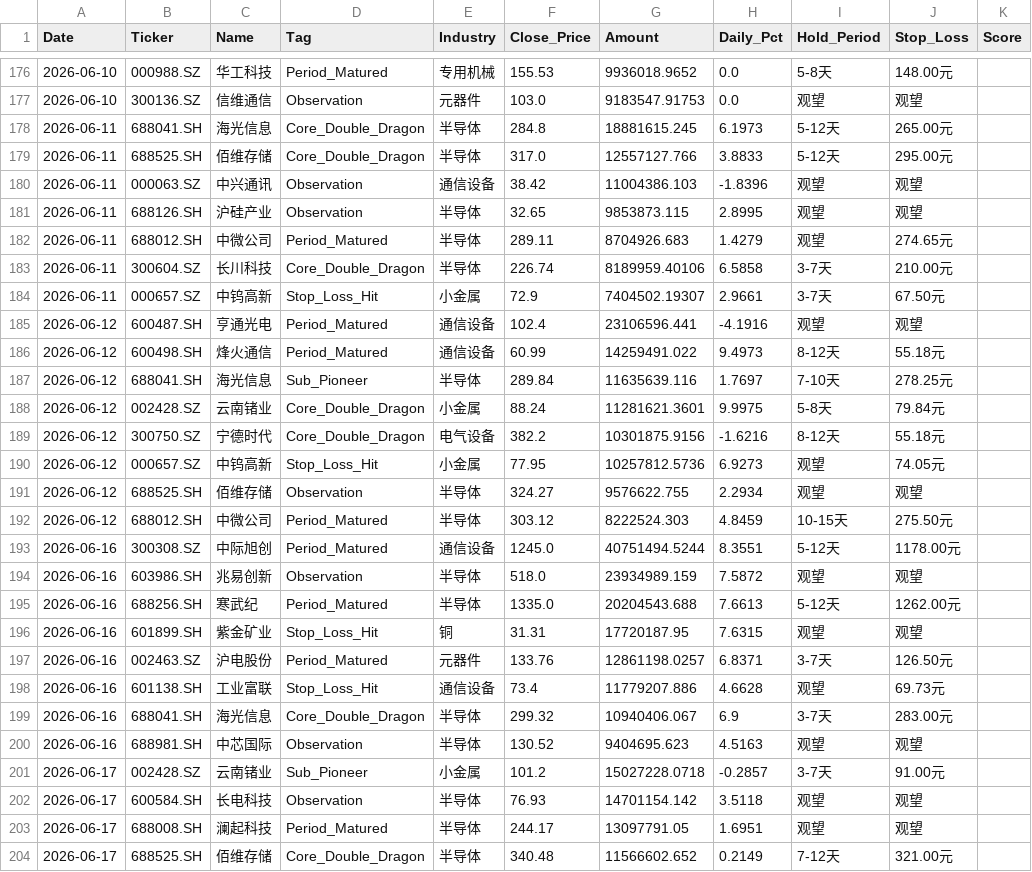
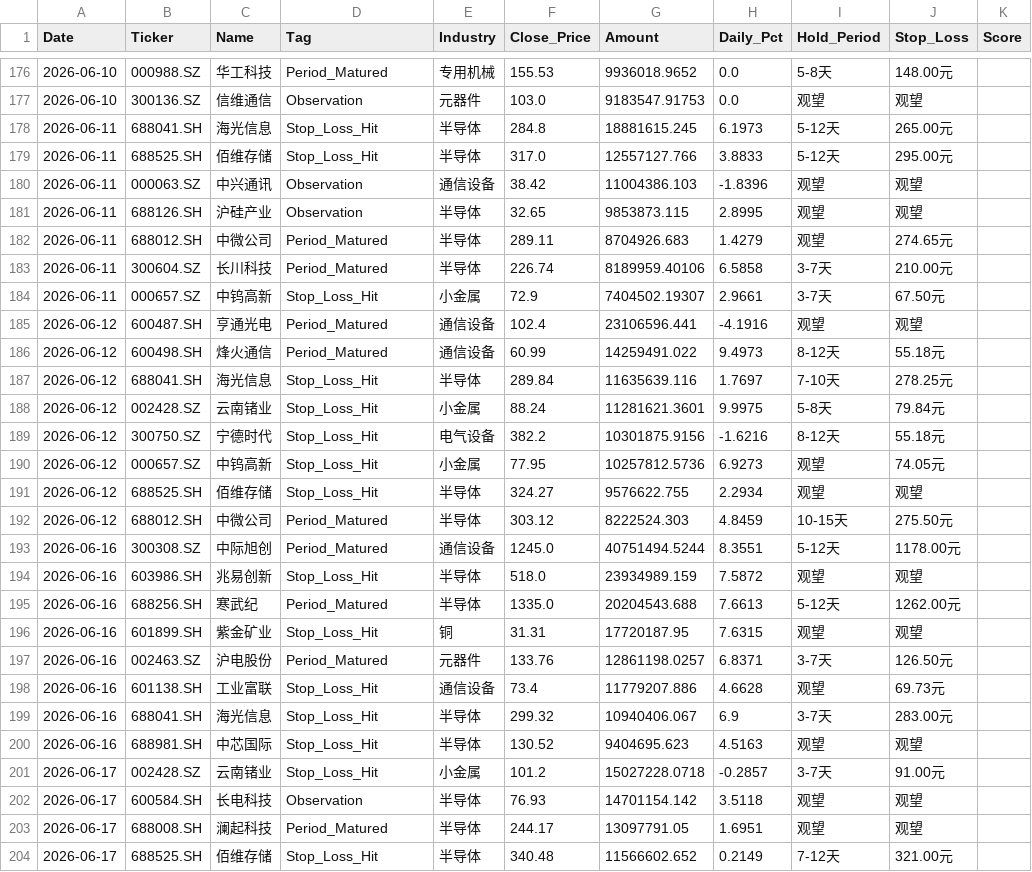
Before and after one commit to wijouyang-lab/a, a CSV file: trade_history.csv, drawn as a sheet; only a part is shown, gaps mark what is left out; the diff covers the shown part only.

```diff
--- a/trade_history.csv
+++ b/trade_history.csv
@@ -177,4 +177,4 @@ Date,Ticker,Name,Tag,Industry,Close_Price,Amount,Daily_Pct,Hold_Period,Stop_Loss
 2026-06-10,300136.SZ,信维通信,Observation,元器件,103.0,9183547.91753,0.0,观望,观望,
-2026-06-11,688041.SH,海光信息,Core_Double_Dragon,半导体,284.8,18881615.245,6.1973,5-12天,265.00元,
-2026-06-11,688525.SH,佰维存储,Core_Double_Dragon,半导体,317.0,12557127.766,3.8833,5-12天,295.00元,
+2026-06-11,688041.SH,海光信息,Stop_Loss_Hit,半导体,284.8,18881615.245,6.1973,5-12天,265.00元,
+2026-06-11,688525.SH,佰维存储,Stop_Loss_Hit,半导体,317.0,12557127.766,3.8833,5-12天,295.00元,
 2026-06-11,000063.SZ,中兴通讯,Observation,通信设备,38.42,11004386.103,-1.8396,观望,观望,
@@ -182,3 +182,3 @@ Date,Ticker,Name,Tag,Industry,Close_Price,Amount,Daily_Pct,Hold_Period,Stop_Loss
 2026-06-11,688012.SH,中微公司,Period_Matured,半导体,289.11,8704926.683,1.4279,观望,274.65元,
-2026-06-11,300604.SZ,长川科技,Core_Double_Dragon,半导体,226.74,8189959.40106,6.5858,3-7天,210.00元,
+2026-06-11,300604.SZ,长川科技,Period_Matured,半导体,226.74,8189959.40106,6.5858,3-7天,210.00元,
 2026-06-11,000657.SZ,中钨高新,Stop_Loss_Hit,小金属,72.9,7404502.19307,2.9661,3-7天,67.50元,
@@ -186,10 +186,10 @@ Date,Ticker,Name,Tag,Industry,Close_Price,Amount,Daily_Pct,Hold_Period,Stop_Loss
 2026-06-12,600498.SH,烽火通信,Period_Matured,通信设备,60.99,14259491.022,9.4973,8-12天,55.18元,
-2026-06-12,688041.SH,海光信息,Sub_Pioneer,半导体,289.84,11635639.116,1.7697,7-10天,278.25元,
-2026-06-12,002428.SZ,云南锗业,Core_Double_Dragon,小金属,88.24,11281621.3601,9.9975,5-8天,79.84元,
-2026-06-12,300750.SZ,宁德时代,Core_Double_Dragon,电气设备,382.2,10301875.9156,-1.6216,8-12天,55.18元,
+2026-06-12,688041.SH,海光信息,Stop_Loss_Hit,半导体,289.84,11635639.116,1.7697,7-10天,278.25元,
+2026-06-12,002428.SZ,云南锗业,Stop_Loss_Hit,小金属,88.24,11281621.3601,9.9975,5-8天,79.84元,
+2026-06-12,300750.SZ,宁德时代,Stop_Loss_Hit,电气设备,382.2,10301875.9156,-1.6216,8-12天,55.18元,
 2026-06-12,000657.SZ,中钨高新,Stop_Loss_Hit,小金属,77.95,10257812.5736,6.9273,观望,74.05元,
-2026-06-12,688525.SH,佰维存储,Observation,半导体,324.27,9576622.755,2.2934,观望,观望,
+2026-06-12,688525.SH,佰维存储,Stop_Loss_Hit,半导体,324.27,9576622.755,2.2934,观望,观望,
 2026-06-12,688012.SH,中微公司,Period_Matured,半导体,303.12,8222524.303,4.8459,10-15天,275.50元,
 2026-06-16,300308.SZ,中际旭创,Period_Matured,通信设备,1245.0,40751494.5244,8.3551,5-12天,1178.00元,
-2026-06-16,603986.SH,兆易创新,Observation,半导体,518.0,23934989.159,7.5872,观望,观望,
+2026-06-16,603986.SH,兆易创新,Stop_Loss_Hit,半导体,518.0,23934989.159,7.5872,观望,观望,
 2026-06-16,688256.SH,寒武纪,Period_Matured,半导体,1335.0,20204543.688,7.6613,5-12天,1262.00元,
@@ -198,7 +198,7 @@ Date,Ticker,Name,Tag,Industry,Close_Price,Amount,Daily_Pct,Hold_Period,Stop_Loss
 2026-06-16,601138.SH,工业富联,Stop_Loss_Hit,通信设备,73.4,11779207.886,4.6628,观望,69.73元,
-2026-06-16,688041.SH,海光信息,Core_Double_Dragon,半导体,299.32,10940406.067,6.9,3-7天,283.00元,
-2026-06-16,688981.SH,中芯国际,Observation,半导体,130.52,9404695.623,4.5163,观望,观望,
-2026-06-17,002428.SZ,云南锗业,Sub_Pioneer,小金属,101.2,15027228.0718,-0.2857,3-7天,91.00元,
+2026-06-16,688041.SH,海光信息,Stop_Loss_Hit,半导体,299.32,10940406.067,6.9,3-7天,283.00元,
+2026-06-16,688981.SH,中芯国际,Stop_Loss_Hit,半导体,130.52,9404695.623,4.5163,观望,观望,
+2026-06-17,002428.SZ,云南锗业,Stop_Loss_Hit,小金属,101.2,15027228.0718,-0.2857,3-7天,91.00元,
 2026-06-17,600584.SH,长电科技,Observation,半导体,76.93,14701154.142,3.5118,观望,观望,
 2026-06-17,688008.SH,澜起科技,Period_Matured,半导体,244.17,13097791.05,1.6951,观望,观望,
-2026-06-17,688525.SH,佰维存储,Core_Double_Dragon,半导体,340.48,11566602.652,0.2149,7-12天,321.00元,
+2026-06-17,688525.SH,佰维存储,Stop_Loss_Hit,半导体,340.48,11566602.652,0.2149,7-12天,321.00元,
```
Also changed, not shown: 6 added rows and 80 edited cells elsewhere in this file, review_history.csv, sell_signal_log.csv, 1 other file.
